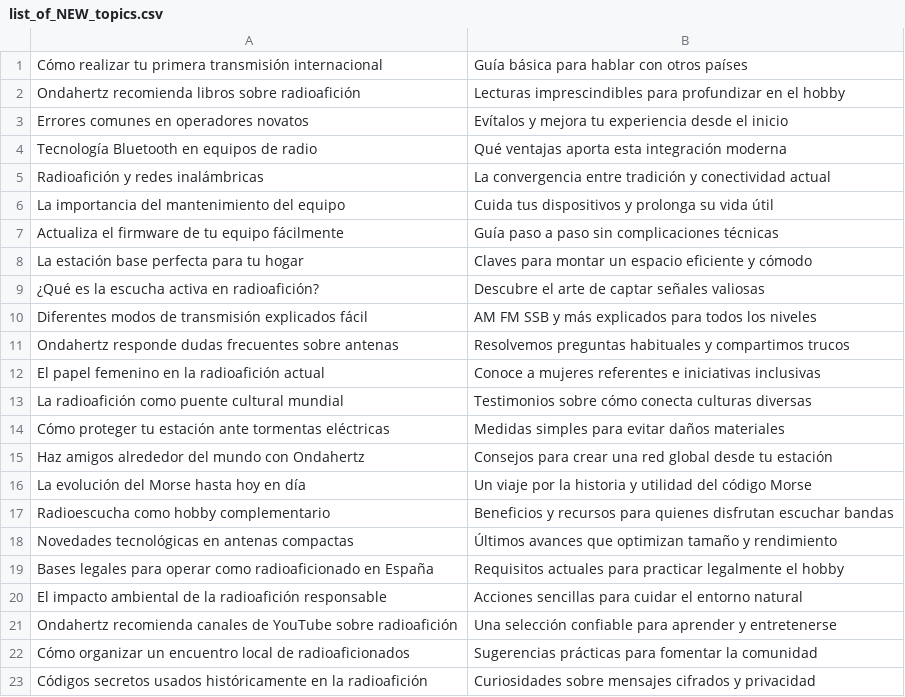
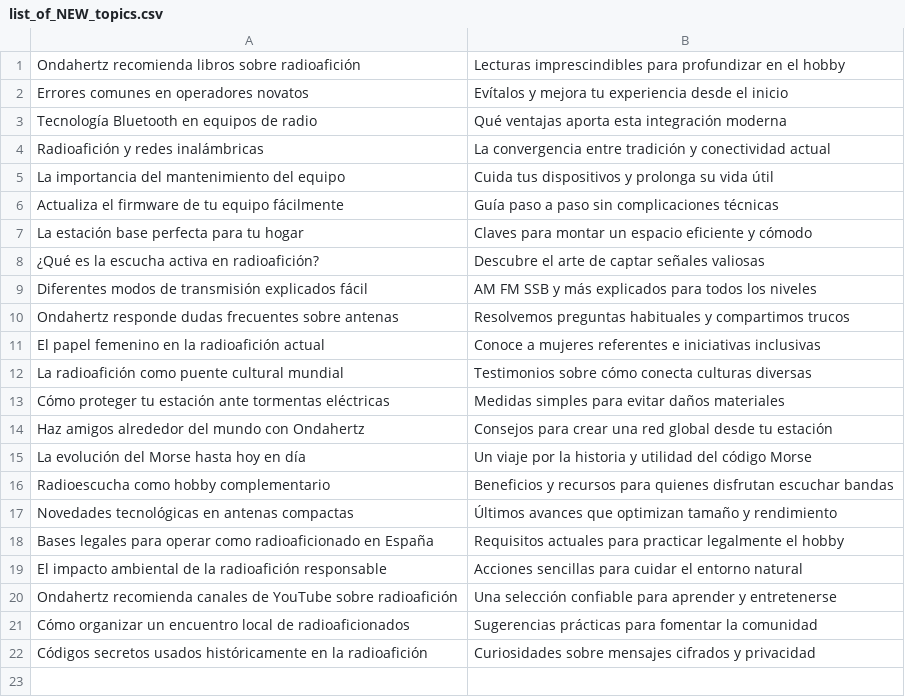
Before and after one commit to agigante80/OndaHertz_es, a CSV file: AI_content/list_of_NEW_topics.csv, drawn as a sheet.

```diff
--- a/AI_content/list_of_NEW_topics.csv
+++ b/AI_content/list_of_NEW_topics.csv
@@ -1,2 +1 @@
-"Cómo realizar tu primera transmisión internacional","Guía básica para hablar con otros países"
 "Ondahertz recomienda libros sobre radioafición","Lecturas imprescindibles para profundizar en el hobby"
```
Also changed, not shown: AI_content/list_of_ARCHIVED_topics.csv, 3 other files.
